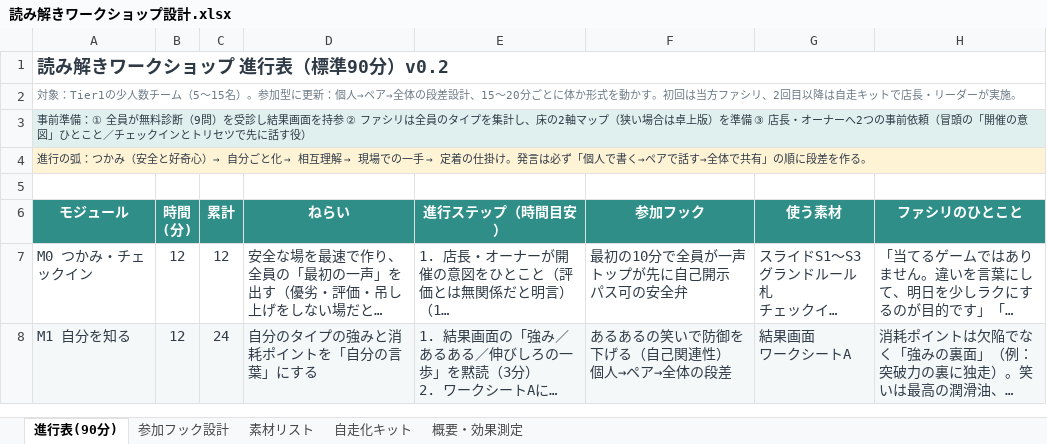
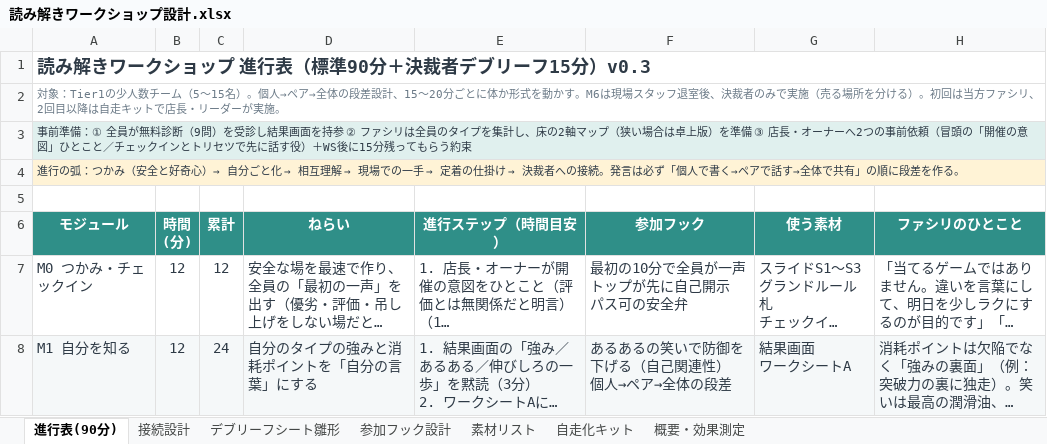
Before and after one commit to yuki-b4/work-relation-quiz, an Excel workbook: 読み解きワークショップ設計.xlsx, sheet 進行表(90分), drawn as a sheet; only a part is shown; long unchanged cells end in …; values as stored, in another font and other column widths than the file's, no borders; the diff covers the shown part only; the diff names each change by its address in the sheet, - before the commit and + after, or states it on an @@ line.

```diff
--- a/読み解きワークショップ設計.xlsx (sheet 進行表(90分))
+++ b/読み解きワークショップ設計.xlsx (sheet 進行表(90分))
+sheet tab: 接続設計
+sheet tab: デブリーフシート雛形
-A1 (モジュール): 読み解きワークショップ 進行表（標準90分）v0.2
+A1 (モジュール): 読み解きワークショップ 進行表（標準90分＋決裁者デブリーフ15分）v0.3
-A2 (モジュール): …15名）。参加型に更新：個人→ペア→全体の段差設計、15〜20分ごとに体か形式を動かす。初回は…
+A2 (モジュール): …15名）。個人→ペア→全体の段差設計、15〜20分ごとに体か形式を動かす。M6は現場スタッフ退室後、決裁者のみで実施（売る場所を分ける）。初回は…
-A3 (モジュール): …話す役）
+A3 (モジュール): …話す役）＋WS後に15分残ってもらう約束
@@ A4 (モジュール): …の仕掛け。発言は… → …の仕掛け → 決裁者への接続。発言は… @@
```
Also changed, not shown: 2 added rows and 9 edited cells elsewhere in this sheet, sheet 素材リスト, sheet 概要・効果測定, sheet 参加フック設計, sheet 自走化キット.
